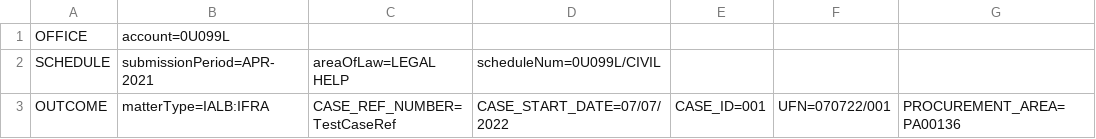
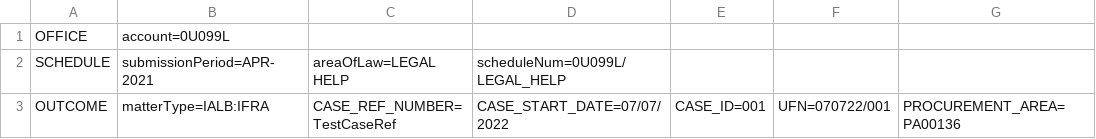
Before and after one commit to ministryofjustice/laa-data-claims-api, a CSV file: claims-data/service/src/integrationTest/resources/test_upload_files/csv/outcomes.csv, drawn as a sheet; only a part is shown; the diff names each change by its address in the sheet, - before the commit and + after, or states it on an @@ line.

```diff
--- a/claims-data/service/src/integrationTest/resources/test_upload_files/csv/outcomes.csv
+++ b/claims-data/service/src/integrationTest/resources/test_upload_files/csv/outcomes.csv
-D2: scheduleNum=0U099L/CIVIL
+D2: scheduleNum=0U099L/LEGAL_HELP
```
Also changed, not shown: claims-data/service/src/integrationTest/resources/test_upload_files/invalid/malformed.csv, claims-data/service/src/integrationTest/resources/test_upload_files/invalid/outcomes-incorrect-column-name.csv, 29 other files.
